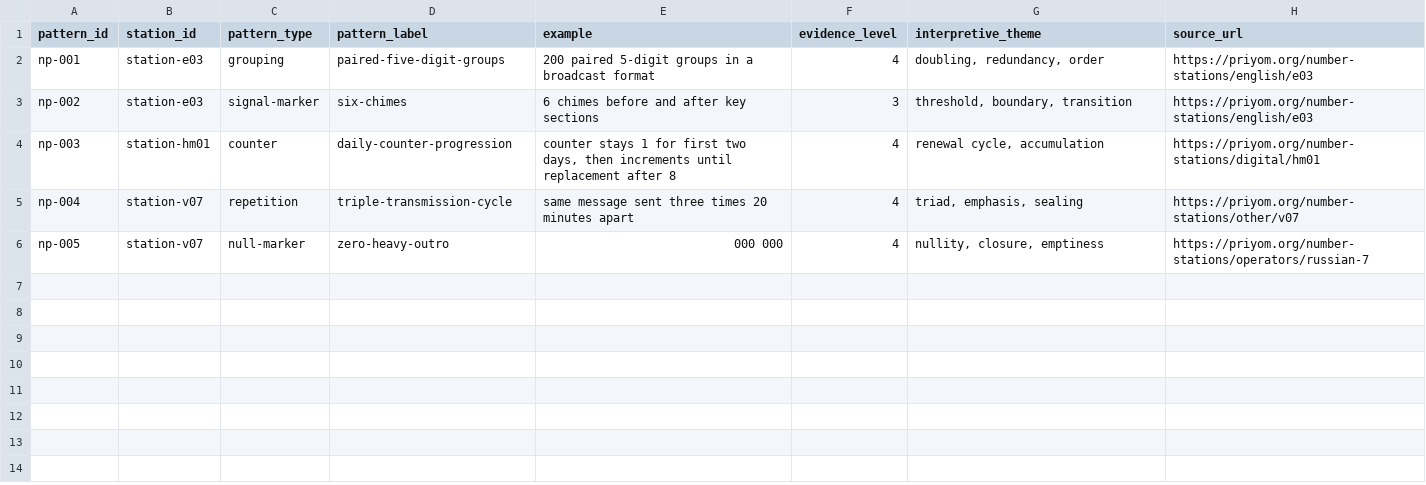
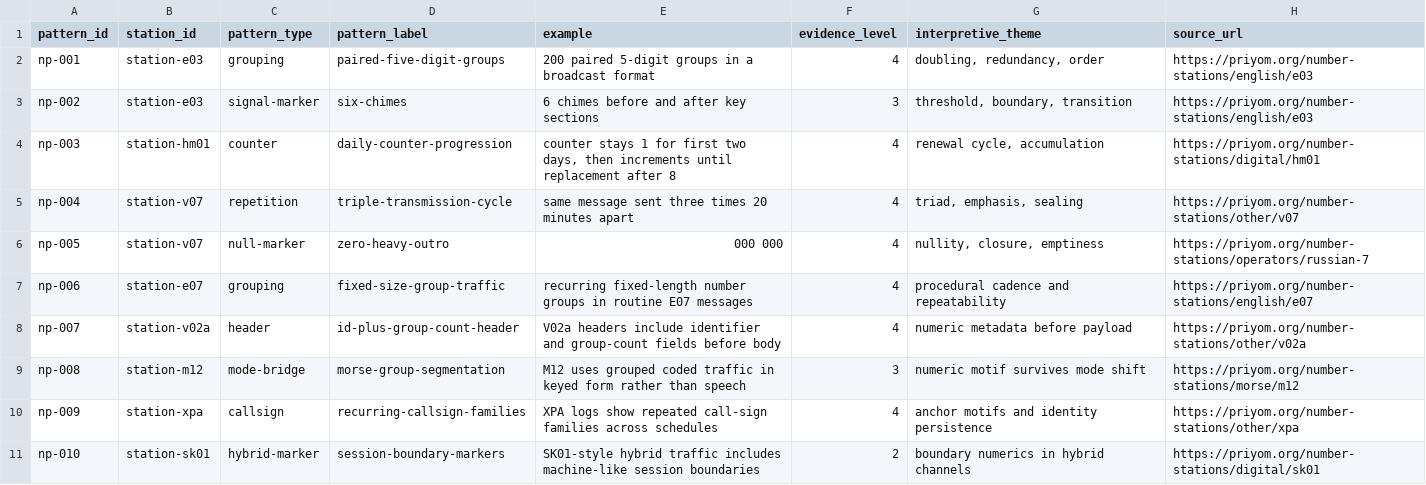
Before and after one commit to Yarpii/Number-Stations-Numerology, a CSV file: data/number-patterns.csv, drawn as a sheet.

```diff
--- a/data/number-patterns.csv
+++ b/data/number-patterns.csv
@@ -6 +6,6 @@ np-004,station-v07,repetition,triple-transmission-cycle,same message sent three
 np-005,station-v07,null-marker,zero-heavy-outro,000 000,4,"nullity, closure, emptiness",https://priyom.org/number-stations/operators/russian-7
+np-006,station-e07,grouping,fixed-size-group-traffic,recurring fixed-length number groups in routine E07 messages,4,procedural cadence and repeatability,https://priyom.org/number-stations/english/e07
+np-007,station-v02a,header,id-plus-group-count-header,V02a headers include identifier and group-count fields before body,4,numeric metadata before payload,https://priyom.org/number-stations/other/v02a
+np-008,station-m12,mode-bridge,morse-group-segmentation,M12 uses grouped coded traffic in keyed form rather than speech,3,numeric motif survives mode shift,https://priyom.org/number-stations/morse/m12
+np-009,station-xpa,callsign,recurring-callsign-families,XPA logs show repeated call-sign families across schedules,4,anchor motifs and identity persistence,https://priyom.org/number-stations/other/xpa
+np-010,station-sk01,hybrid-marker,session-boundary-markers,SK01-style hybrid traffic includes machine-like session boundaries,2,boundary numerics in hybrid channels,https://priyom.org/number-stations/digital/sk01
```
Also changed, not shown: data/frequency-patterns.csv, data/hypotheses.csv, 10 other files.
